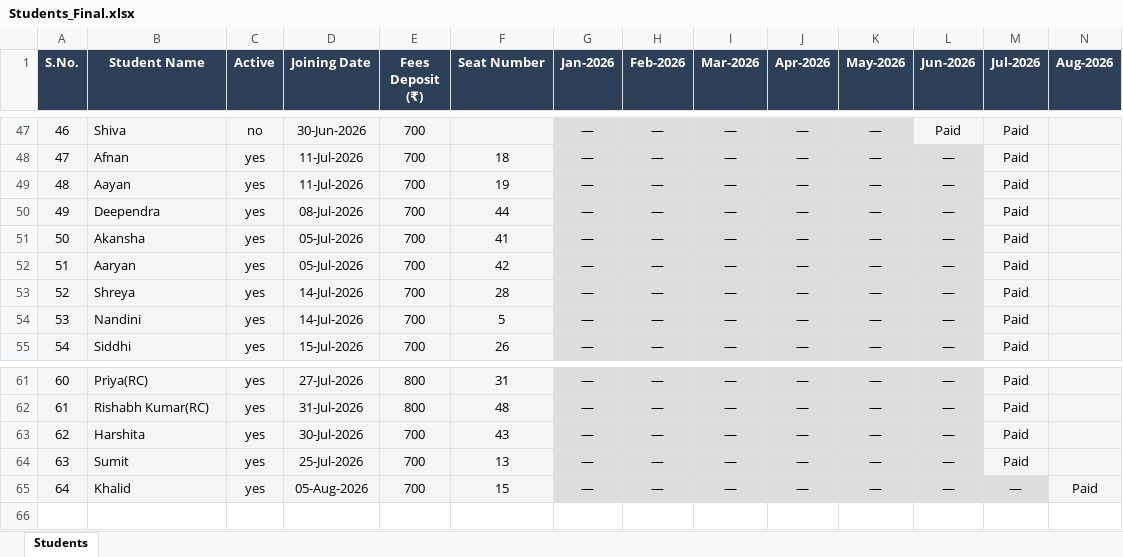
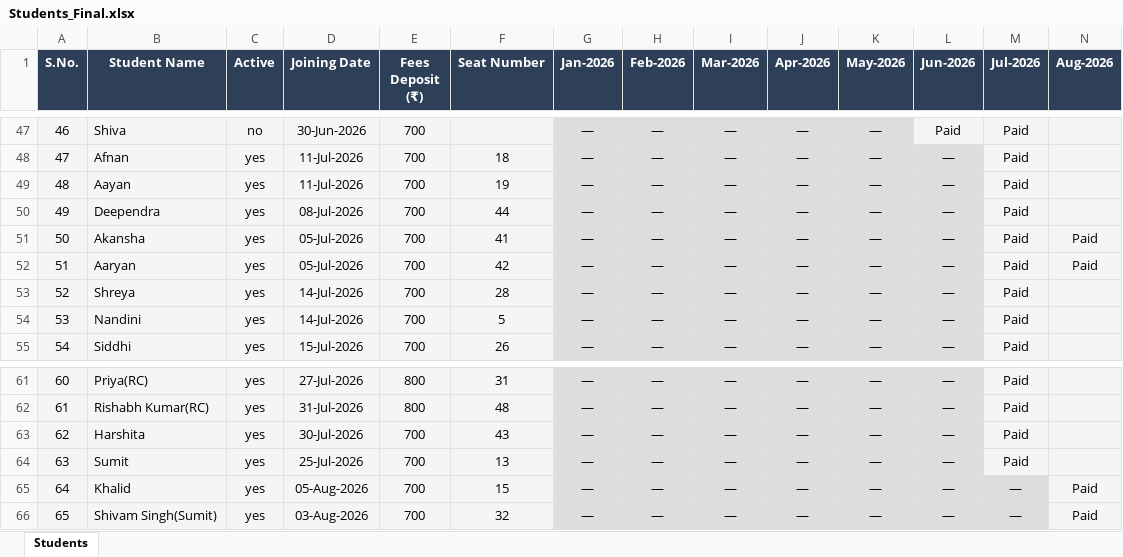
Before and after one commit to Swapnilbaranwal/friends-library_bareilly, an Excel workbook: public/Students_Final.xlsx, sheet Students, drawn as a sheet; only a part is shown, gaps mark what is left out; values as stored, in another font and other column widths than the file's, no borders; rows hold the shown columns only; the diff names each change by its address in the sheet, - before the commit and + after, or states it on an @@ line.

Commit message:
updated
fixed

```diff
--- a/public/Students_Final.xlsx (sheet Students)
+++ b/public/Students_Final.xlsx (sheet Students)
-N51:N52 (Aug-2026): (empty)
+N51:N52 (Aug-2026): Paid
+row 66: 65 | Shivam Singh(Sumit) | yes | 03-Aug-2026 | 700 | 32 | — | — | — | — | — | — | — | Paid
```
